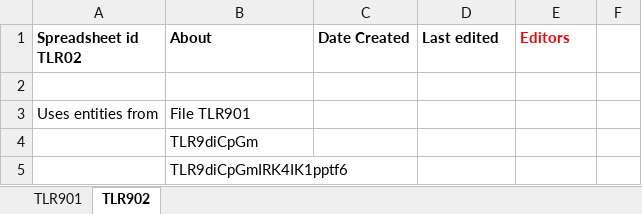
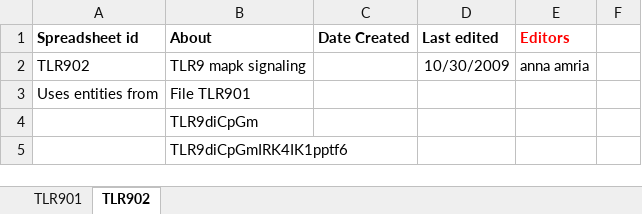
Before and after one commit to infectious-disease-ontology/infectious-disease-ontology-retired, an Excel workbook: src/ontology/immunology/TLR9.xlsx, sheet TLR902, drawn as a sheet; only a part is shown; values as stored, in another font and other column widths than the file's, no borders; the diff names each change by its address in the sheet, - before the commit and + after, or states it on an @@ line.

```diff
--- a/src/ontology/immunology/TLR9.xlsx (sheet TLR902)
+++ b/src/ontology/immunology/TLR9.xlsx (sheet TLR902)
-A1: Spreadsheet id TLR02
+A1: Spreadsheet id
-row 2: (empty)
+row 2: TLR902 | TLR9 mapk signaling |  | 10/30/2009 | anna amria
```
